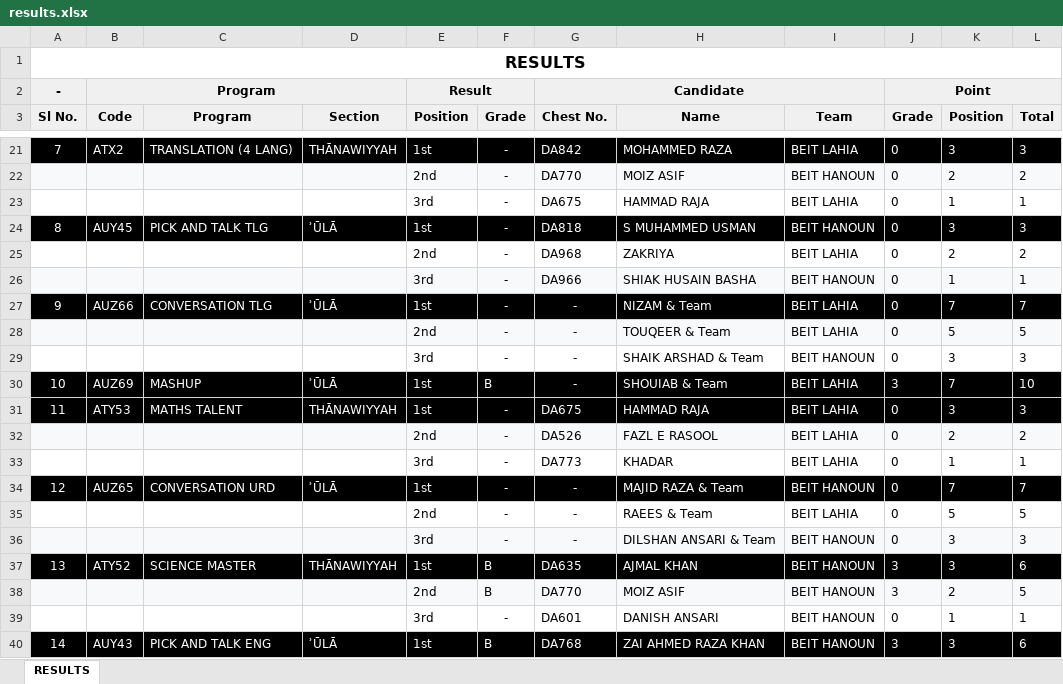
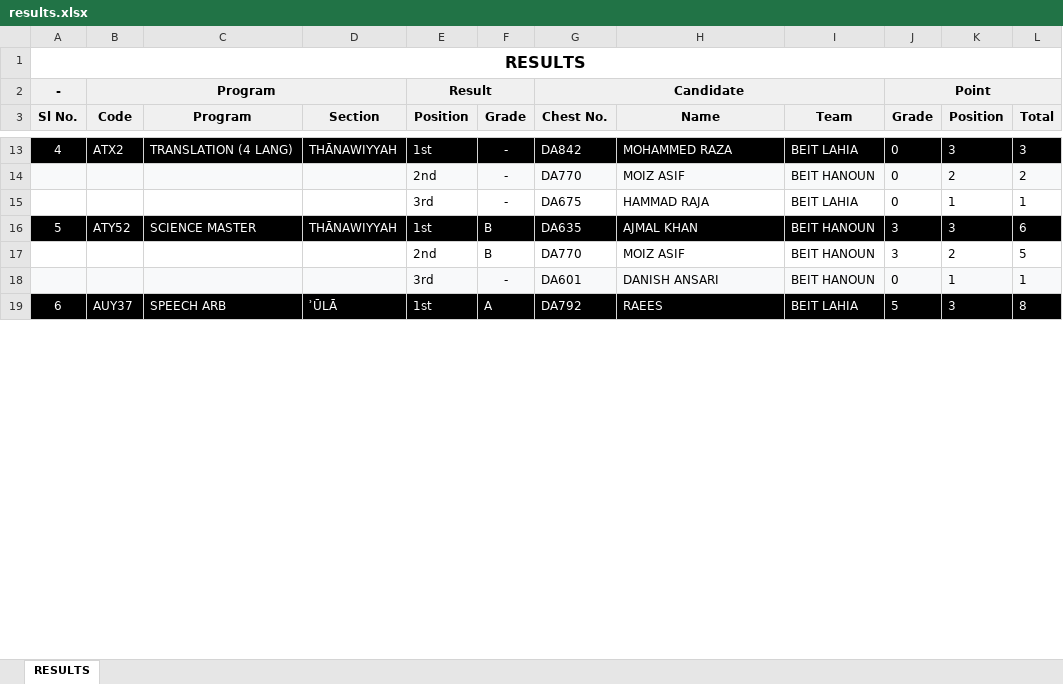
Before and after one commit to Javadamkd/solveddisplay, an Excel workbook: public/results.xlsx, sheet RESULTS, drawn as a sheet; only a part is shown, gaps mark what is left out; the shorter side is filled out with more unchanged rows; values as stored, in another font and other column widths than the file's, no borders; removed rows and columns are numbered as before the commit, all else as after; the diff covers the shown part only; the diff names each change by its address in the sheet, - before the commit and + after, or states it on an @@ line.

Commit message:
Add files via upload

```diff
--- a/public/results.xlsx (sheet RESULTS)
+++ b/public/results.xlsx (sheet RESULTS)
@@ column A (Sl No.) renumbered between rows 7 and 47 @@
-row 24: 8 | AUY45 | PICK AND TALK TLG | ʾŪLĀ | 1st | - | DA818 | S MUHAMMED USMAN | BEIT HANOUN | 0 | 3 | 3
-row 25:  |  |  |  | 2nd | - | DA968 | ZAKRIYA | BEIT LAHIA | 0 | 2 | 2
-row 26:  |  |  |  | 3rd | - | DA966 | SHIAK HUSAIN BASHA | BEIT HANOUN | 0 | 1 | 1
-row 27: 9 | AUZ66 | CONVERSATION TLG | ʾŪLĀ | 1st | - | - | NIZAM & Team | BEIT LAHIA | 0 | 7 | 7
-row 28:  |  |  |  | 2nd | - | - | TOUQEER & Team | BEIT LAHIA | 0 | 5 | 5
-row 29:  |  |  |  | 3rd | - | - | SHAIK ARSHAD & Team | BEIT HANOUN | 0 | 3 | 3
-row 30: 10 | AUZ69 | MASHUP | ʾŪLĀ | 1st | B | - | SHOUIAB & Team | BEIT LAHIA | 3 | 7 | 10
-row 31: 11 | ATY53 | MATHS TALENT | THĀNAWIYYAH | 1st | - | DA675 | HAMMAD RAJA | BEIT LAHIA | 0 | 3 | 3
-row 32:  |  |  |  | 2nd | - | DA526 | FAZL E RASOOL | BEIT LAHIA | 0 | 2 | 2
-row 33:  |  |  |  | 3rd | - | DA773 | KHADAR | BEIT LAHIA | 0 | 1 | 1
-row 34: 12 | AUZ65 | CONVERSATION URD | ʾŪLĀ | 1st | - | - | MAJID RAZA & Team | BEIT HANOUN | 0 | 7 | 7
-row 35:  |  |  |  | 2nd | - | - | RAEES & Team | BEIT LAHIA | 0 | 5 | 5
-row 36:  |  |  |  | 3rd | - | - | DILSHAN ANSARI & Team | BEIT HANOUN | 0 | 3 | 3
-A17:L17 fill: #F8F9FA
+A17:L17 fill: none
-A18:L18 fill: none
+A18:L18 fill: #F8F9FA
-row 40: 14 | AUY43 | PICK AND TALK ENG | ʾŪLĀ | 1st | B | DA768 | ZAI AHMED RAZA KHAN | BEIT HANOUN | 3 | 3 | 6
```
Also changed, not shown: 88 removed rows and cell formats elsewhere in this sheet.
